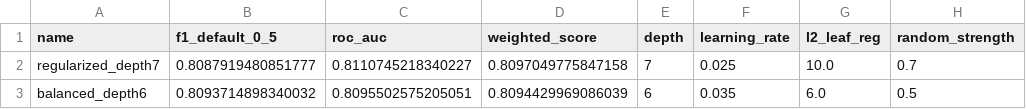
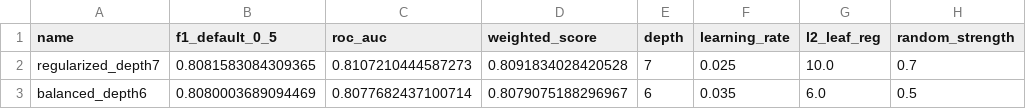
Before and after one commit to ColbertN/climate-risk-health-challenge, a CSV file: reports/tables/hyperparameter_search.csv, drawn as a sheet.

```diff
--- a/reports/tables/hyperparameter_search.csv
+++ b/reports/tables/hyperparameter_search.csv
@@ -1,3 +1,3 @@
 name,f1_default_0_5,roc_auc,weighted_score,depth,learning_rate,l2_leaf_reg,random_strength
-regularized_depth7,0.8087919480851777,0.8110745218340227,0.8097049775847158,7,0.025,10.0,0.7
-balanced_depth6,0.8093714898340032,0.8095502575205051,0.8094429969086039,6,0.035,6.0,0.5
+regularized_depth7,0.8081583084309365,0.8107210444587273,0.8091834028420528,7,0.025,10.0,0.7
+balanced_depth6,0.8080003689094469,0.8077682437100714,0.8079075188296967,6,0.035,6.0,0.5
```
Also changed, not shown: reports/tables/cv_fold_results.csv, reports/tables/feature_importance.csv, 27 other files.
